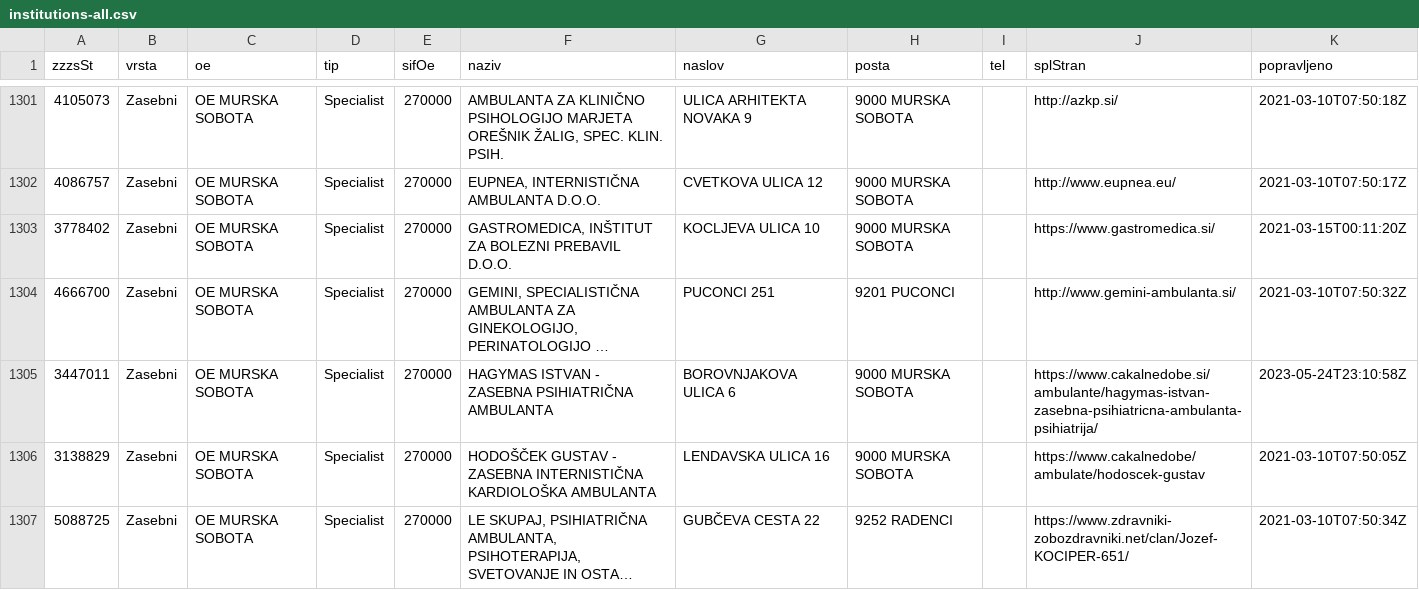
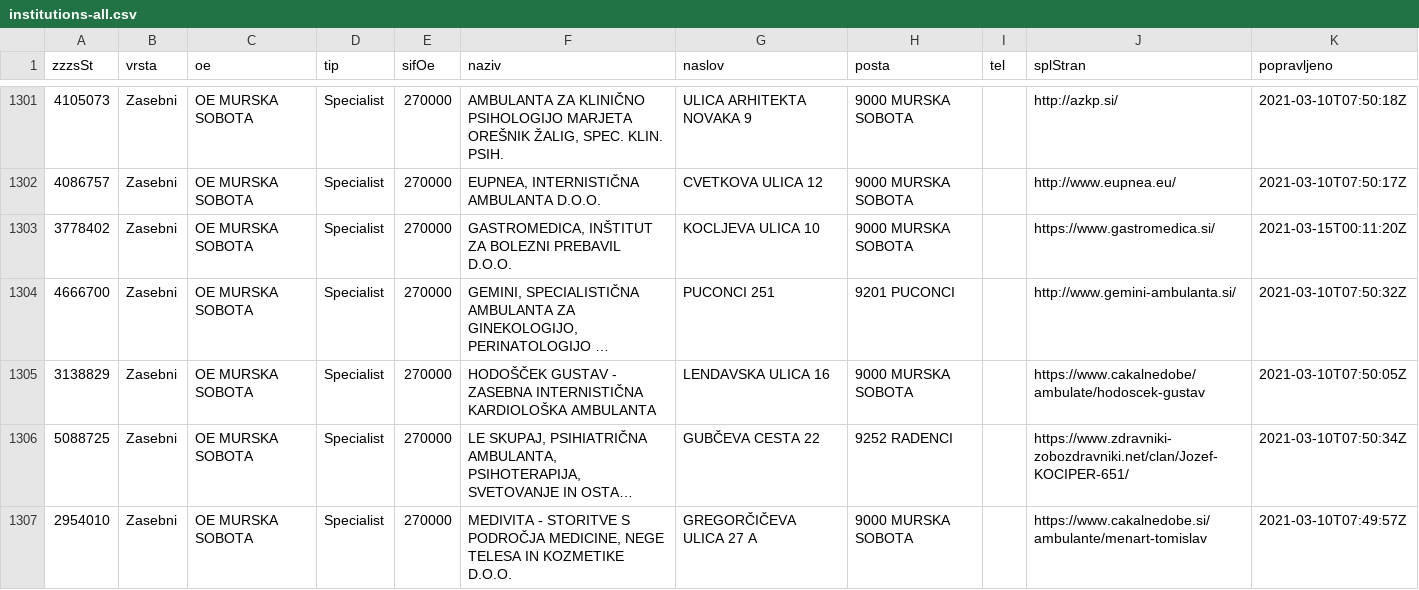
Before and after one commit to sledilnik/zdravniki-data, a CSV file: zzzs/institutions-all.csv, drawn as a sheet; only a part is shown, gaps mark what is left out; the shorter side is filled out with more unchanged rows; long unchanged cells end in …; the diff names each change by its address in the sheet, - before the commit and + after, or states it on an @@ line.

```diff
--- a/zzzs/institutions-all.csv
+++ b/zzzs/institutions-all.csv
-row 1305: 3447011 | Zasebni | OE MURSKA SOBOTA | Specialist | 270000 | HAGYMAS ISTVAN - ZASEBNA PSIHIATRIČNA AMBULANTA | BOROVNJAKOVA ULICA 6 | 9000 MURSKA SOBOTA |  | https://www.cakalnedobe.si/ambulante/hagymas-istvan-zasebna-psihiatricna-ambulanta-psihiatrija/ | 2023-05-24T23:10:58Z
```
Also changed, not shown: gurs/addresses-zzzs.csv, 1 other file.
